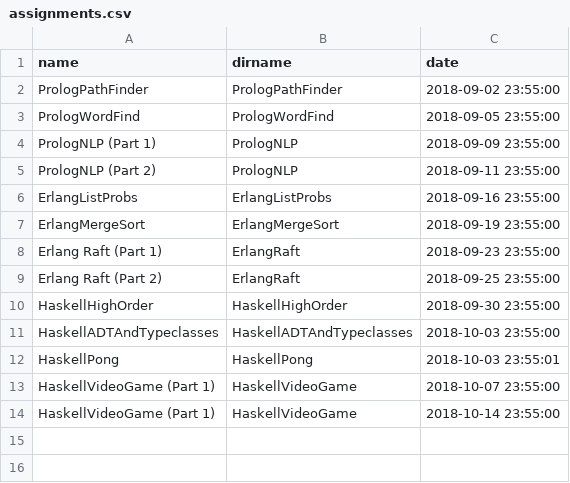
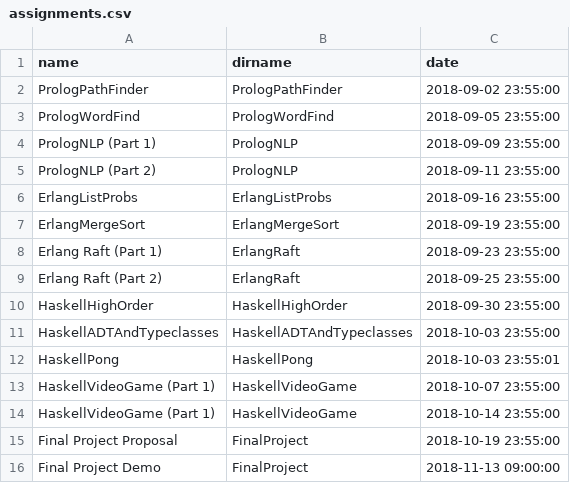
Before and after one commit to hewner/csse403, a CSV file: _data/assignments.csv, drawn as a sheet.

Commit message:
final project move around

```diff
--- a/_data/assignments.csv
+++ b/_data/assignments.csv
@@ -14 +14,3 @@ HaskellVideoGame (Part 1),HaskellVideoGame,2018-10-07 23:55:00
 HaskellVideoGame (Part 1),HaskellVideoGame,2018-10-14 23:55:00
+Final Project Proposal,FinalProject,2018-10-19 23:55:00
+Final Project Demo,FinalProject,2018-11-13 09:00:00
```
Also changed, not shown: 2 other files.
